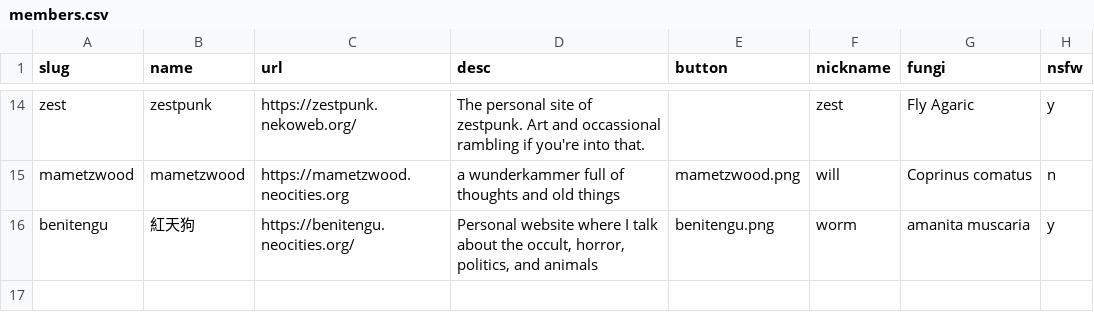
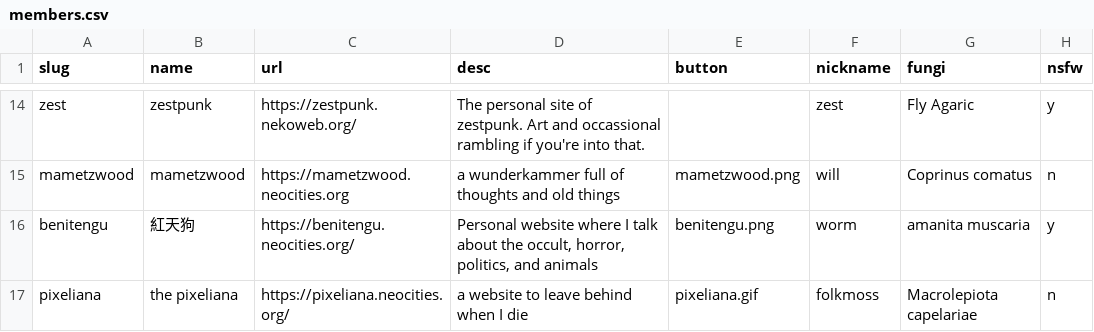
Before and after one commit to glumeshroom/void.shrooms, a CSV file: _data/members.csv, drawn as a sheet; only a part is shown, gaps mark what is left out; the diff names each change by its address in the sheet, - before the commit and + after, or states it on an @@ line.

Commit message:
Adding Folkmoss

```diff
--- a/_data/members.csv
+++ b/_data/members.csv
+row 17: pixeliana | the pixeliana | https://pixeliana.neocities.org/ | a website to leave behind when I die | pixeliana.gif | folkmoss | Macrolepiota capelariae | n
```
Also changed, not shown: 1 other file.
